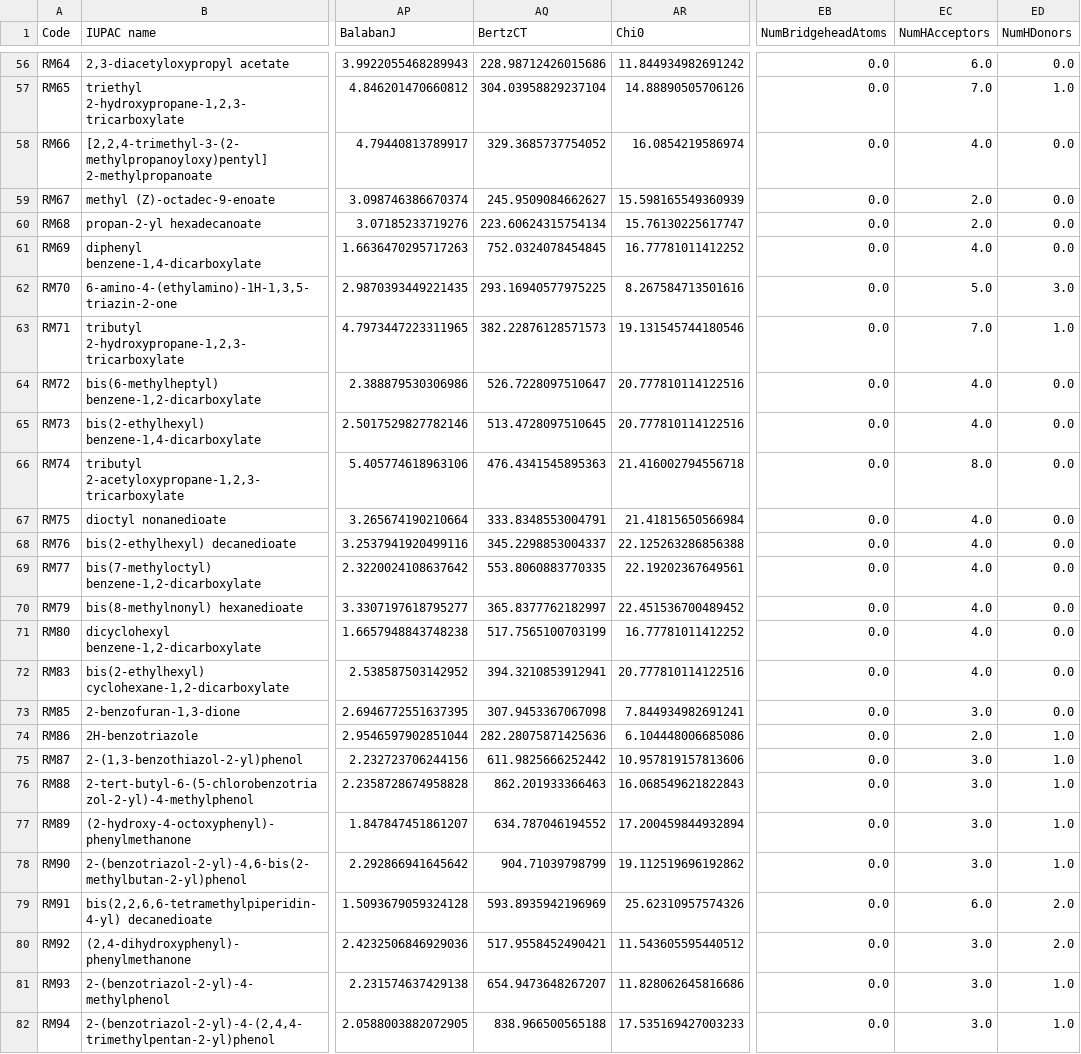
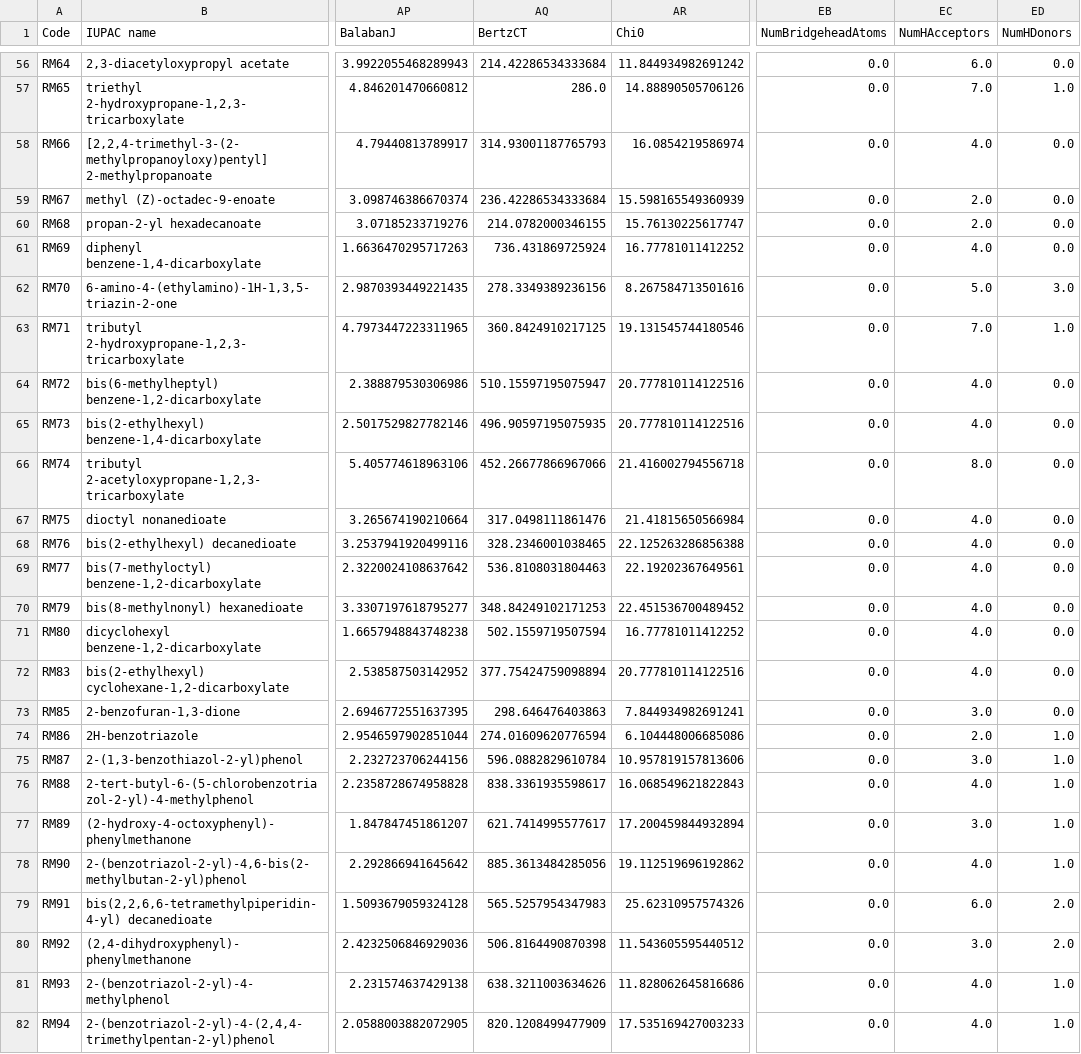
Before and after one commit to syam3500/el_bias, a CSV file: final_model_data.csv, drawn as a sheet; only a part is shown, gaps mark what is left out; the diff covers the shown part only; the diff names each change by its address in the sheet, - before the commit and + after, or states it on an @@ line.

```diff
--- a/final_model_data.csv
+++ b/final_model_data.csv
-AQ56 (BertzCT): 228.98712426015686
+AQ56 (BertzCT): 214.42286534333684
-AQ57 (BertzCT): 304.03958829237104
+AQ57 (BertzCT): 286.0
-AQ58 (BertzCT): 329.3685737754052
+AQ58 (BertzCT): 314.93001187765793
-AQ59 (BertzCT): 245.9509084662627
+AQ59 (BertzCT): 236.42286534333684
-AQ60 (BertzCT): 223.60624315754134
+AQ60 (BertzCT): 214.0782000346155
-AQ61 (BertzCT): 752.0324078454845
+AQ61 (BertzCT): 736.431869725924
-AQ62 (BertzCT): 293.16940577975225
+AQ62 (BertzCT): 278.3349389236156
-AQ63 (BertzCT): 382.22876128571573
+AQ63 (BertzCT): 360.8424910217125
-AQ64 (BertzCT): 526.7228097510647
+AQ64 (BertzCT): 510.15597195075947
-AQ65 (BertzCT): 513.4728097510645
+AQ65 (BertzCT): 496.90597195075935
-AQ66 (BertzCT): 476.4341545895363
+AQ66 (BertzCT): 452.26677866967066
-AQ67 (BertzCT): 333.8348553004791
+AQ67 (BertzCT): 317.0498111861476
-AQ68 (BertzCT): 345.2298853004337
+AQ68 (BertzCT): 328.2346001038465
-AQ69 (BertzCT): 553.8060883770335
+AQ69 (BertzCT): 536.8108031804463
-AQ70 (BertzCT): 365.8377762182997
+AQ70 (BertzCT): 348.84249102171253
-AQ71 (BertzCT): 517.7565100703199
+AQ71 (BertzCT): 502.1559719507594
-AQ72 (BertzCT): 394.3210853912941
+AQ72 (BertzCT): 377.75424759098894
-AQ73 (BertzCT): 307.9453367067098
+AQ73 (BertzCT): 298.646476403863
-AQ74 (BertzCT): 282.28075871425636
+AQ74 (BertzCT): 274.01609620776594
-AQ75 (BertzCT): 611.9825666252442
+AQ75 (BertzCT): 596.0882829610784
-AQ76 (BertzCT): 862.201933366463
+AQ76 (BertzCT): 838.3361935598617
-EC76 (NumHAcceptors): 3.0
+EC76 (NumHAcceptors): 4.0
-AQ77 (BertzCT): 634.787046194552
+AQ77 (BertzCT): 621.7414995577617
-AQ78 (BertzCT): 904.71039798799
+AQ78 (BertzCT): 885.3613484285056
-EC78 (NumHAcceptors): 3.0
+EC78 (NumHAcceptors): 4.0
-AQ79 (BertzCT): 593.8935942196969
+AQ79 (BertzCT): 565.5257954347983
-AQ80 (BertzCT): 517.9558452490421
+AQ80 (BertzCT): 506.8164490870398
-AQ81 (BertzCT): 654.9473648267207
+AQ81 (BertzCT): 638.3211003634626
-EC81:EC82 (NumHAcceptors): 3.0
+EC81:EC82 (NumHAcceptors): 4.0
-AQ82 (BertzCT): 838.966500565188
+AQ82 (BertzCT): 820.1208499477909
```
Also changed, not shown: 63 edited cells elsewhere in this file, 5 other files.
